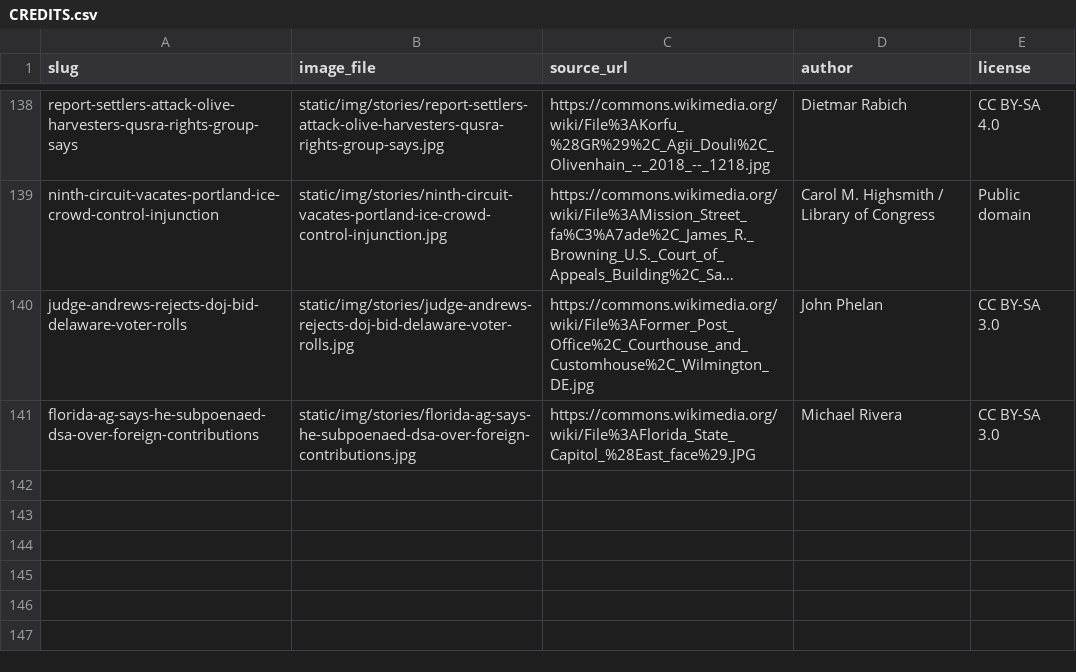
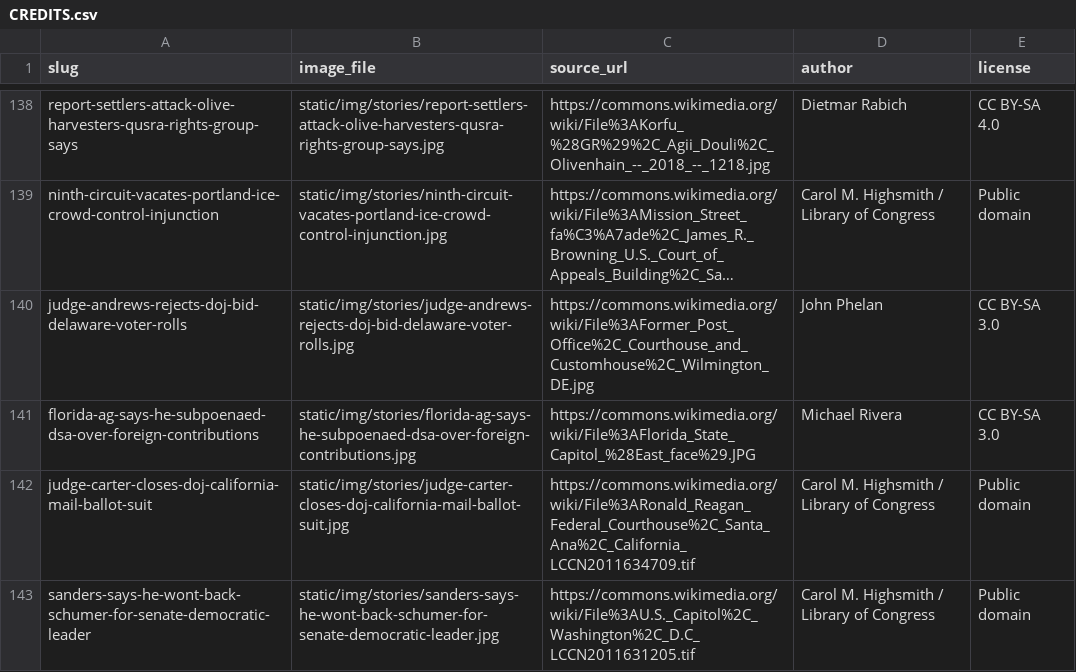
Before and after one commit to amclips/AFNS, a CSV file: CREDITS.csv, drawn as a sheet; only a part is shown, gaps mark what is left out; long unchanged cells end in ….

```diff
--- a/CREDITS.csv
+++ b/CREDITS.csv
@@ -141 +141,3 @@ judge-andrews-rejects-doj-bid-delaware-voter-rolls,static/img/stories/judge-andr
 florida-ag-says-he-subpoenaed-dsa-over-foreign-contributions,static/img/stories/florida-ag-says-he-subpoenaed-dsa-over-foreign-contributions.jpg,https://commons.wikimedia.org/wiki/File%3AFlorida_State_Capitol_%28East_face%29.JPG,Michael Rivera,CC BY-SA 3.0
+judge-carter-closes-doj-california-mail-ballot-suit,static/img/stories/judge-carter-closes-doj-california-mail-ballot-suit.jpg,https://commons.wikimedia.org/wiki/File%3ARonald_Reagan_Federal_Courthouse%2C_Santa_Ana%2C_California_LCCN2011634709.tif,Carol M. Highsmith / Library of Congress,Public domain
+sanders-says-he-wont-back-schumer-for-senate-democratic-leader,static/img/stories/sanders-says-he-wont-back-schumer-for-senate-democratic-leader.jpg,https://commons.wikimedia.org/wiki/File%3AU.S._Capitol%2C_Washington%2C_D.C_LCCN2011631205.tif,Carol M. Highsmith / Library of Congress,Public domain
```
Also changed, not shown: 5 other files.
